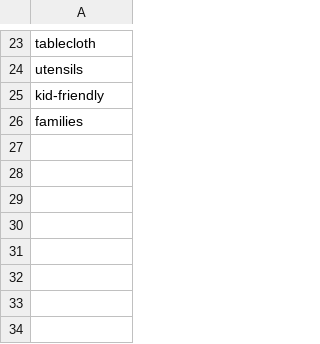
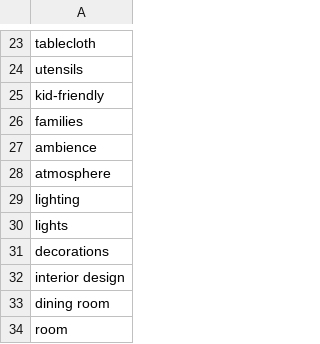
Before and after one commit to taranagar/yelp-review-challenge, a CSV file: dict/ambiance.csv, drawn as a sheet; only a part is shown, gaps mark what is left out.

```diff
--- a/dict/ambiance.csv
+++ b/dict/ambiance.csv
@@ -26 +26,9 @@ kid-friendly
 families
+ambience
+atmosphere
+lighting
+lights
+decorations
+interior design
+dining room
+room
```
Also changed, not shown: dict/food.csv, 2 other files.
